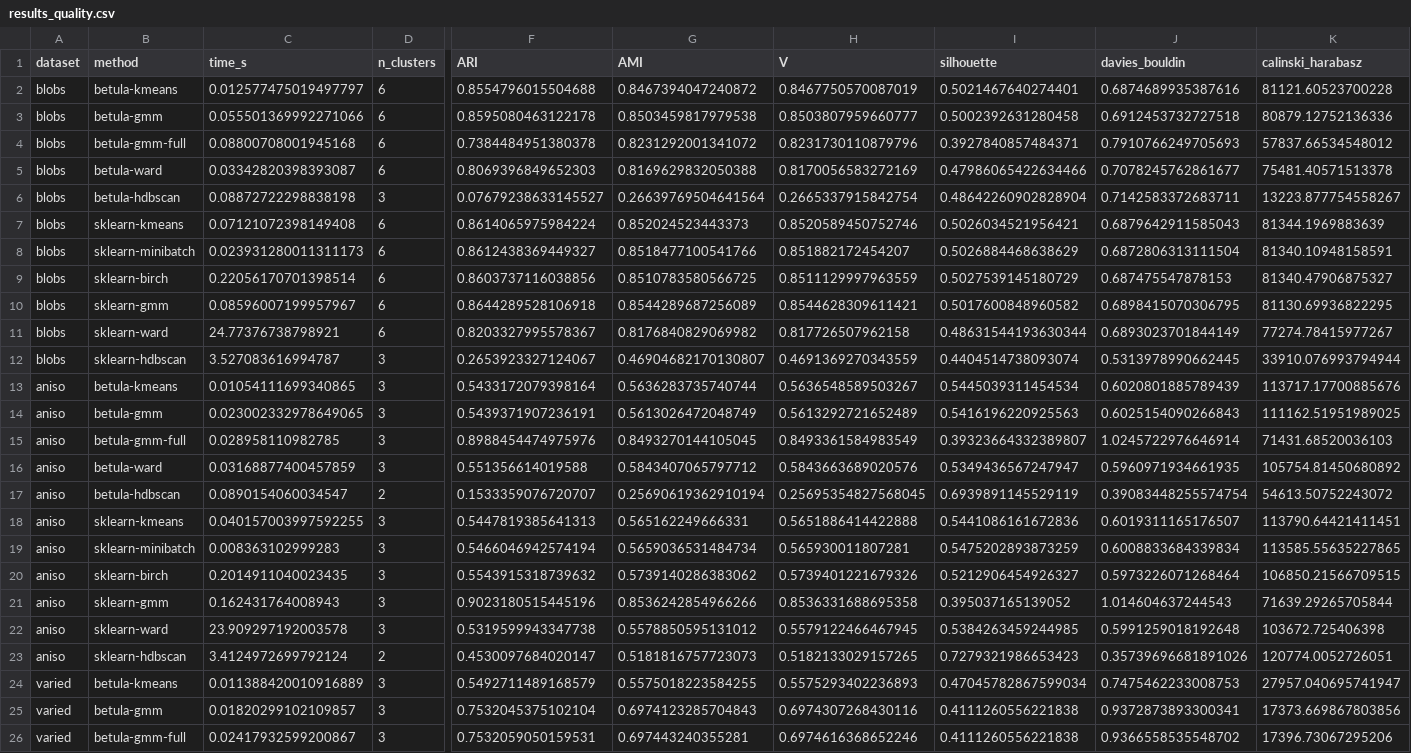
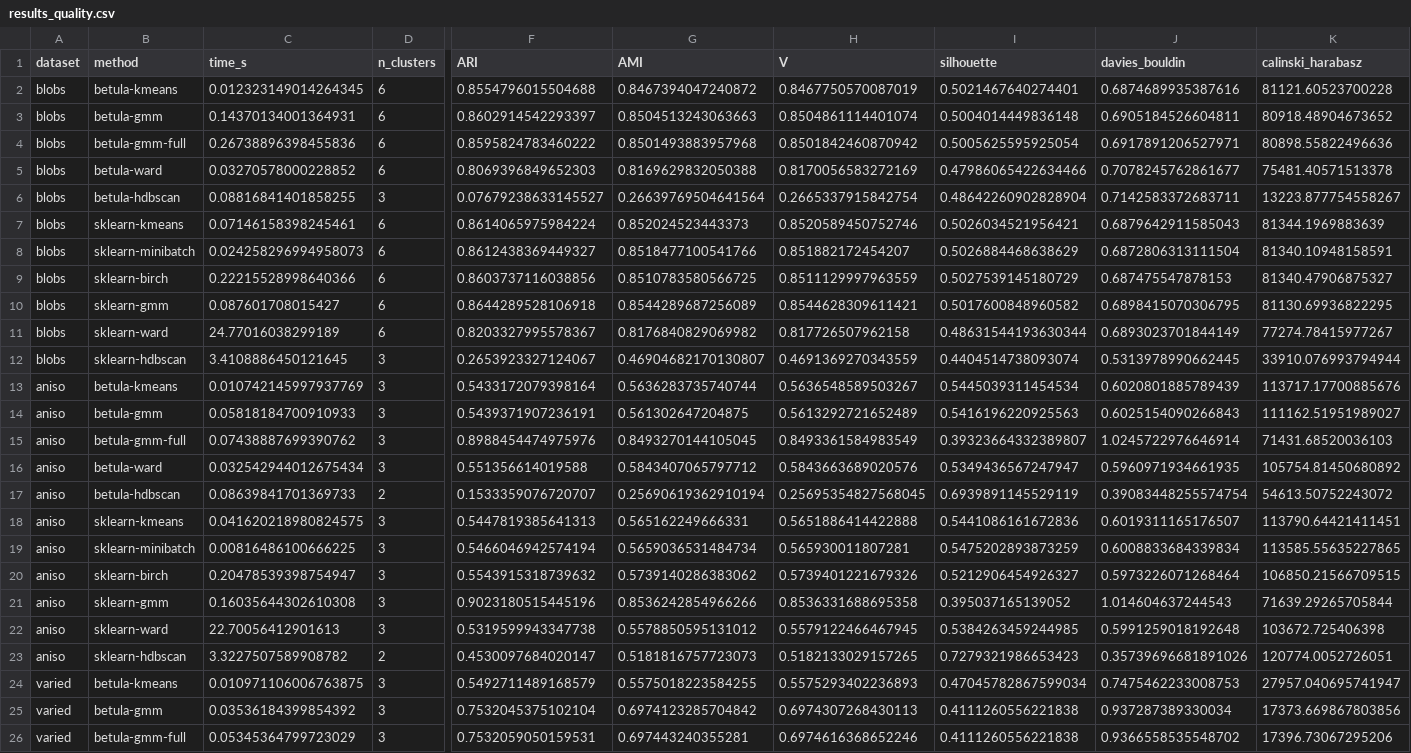
Before and after one commit to ilgrad/betula-cluster, a CSV file: bench/results_quality.csv, drawn as a sheet; only a part is shown, gaps mark what is left out; removed rows and columns are numbered as before the commit, all else as after; rows hold the shown columns only; the diff covers the shown part only; the diff names each change by its address in the sheet, - before the commit and + after, or states it on an @@ line.

Commit message:
fix: make GMM robust to EM local optima via best-of-N restarts
Full-covariance GMM occasionally converged to a poor local optimum (seed-dependent: ~1 in 5 seeds, e.g. blobs ARI 0.74 instead of 0.86) — a single k-means-seeded EM init is not enough for the most expressive covariance model. The fixed-k gmm_diagonal/gmm_full now run GMM_N_INIT=4 seed-derived EM restarts and keep the highest-log-likelihood fit (loglik was already computed); auto-k stays single-shot since its k-search already provides robustness. Deterministic for a given seed.

Impact: gmm-full blobs 0.738 -> 0.860 (== sklearn 0.864), now stable across all seeds and leaf counts; diagonal unchanged. Cost is 4x the (cheap) per-leaf EM: gmm-full at 1M 0.30s -> 0.43s, still ~11x faster than sklearn-gmm. Adds a regression test that the wrapper keeps the best-loglik restart. Benchmark and RESULTS/README refreshed.

```diff
--- a/bench/results_quality.csv
+++ b/bench/results_quality.csv
-C2 (time_s): 0.012577475019497797
+C2 (time_s): 0.012323149014264345
-row 3: blobs | betula-gmm | 0.055501369992271066 | 6 | 0.8595080463122178 | 0.8503459817979538 | 0.8503807959660777 | 0.5002392631280458 | 0.6912453732727518 | 80879.12752136336
-row 4: blobs | betula-gmm-full | 0.08800708001945168 | 6 | 0.7384484951380378 | 0.8231292001341072 | 0.8231730110879796 | 0.3927840857484371 | 0.7910766249705693 | 57837.66534548012
+row 3: blobs | betula-gmm | 0.14370134001364931 | 6 | 0.8602914542293397 | 0.8504513243063663 | 0.8504861114401074 | 0.5004014449836148 | 0.6905184526604811 | 80918.48904673652
+row 4: blobs | betula-gmm-full | 0.26738896398455836 | 6 | 0.8595824783460222 | 0.8501493883957968 | 0.8501842460870942 | 0.5005625595925054 | 0.6917891206527971 | 80898.55822496636
-C5 (time_s): 0.03342820398393087
+C5 (time_s): 0.03270578000228852
-C6 (time_s): 0.08872722298838198
+C6 (time_s): 0.08816841401858255
-C7 (time_s): 0.07121072398149408
+C7 (time_s): 0.07146158398245461
-C8 (time_s): 0.023931280011311173
+C8 (time_s): 0.024258296994958073
-C9 (time_s): 0.22056170701398514
+C9 (time_s): 0.22215528998640366
-C10 (time_s): 0.08596007199957967
+C10 (time_s): 0.087601708015427
-C11 (time_s): 24.77376738798921
+C11 (time_s): 24.77016038299189
-C12 (time_s): 3.527083616994787
+C12 (time_s): 3.4108886450121645
-C13 (time_s): 0.01054111699340865
+C13 (time_s): 0.010742145997937769
-C14 (time_s): 0.023002332978649065
+C14 (time_s): 0.05818184700910933
-G14 (AMI): 0.5613026472048749
+G14 (AMI): 0.561302647204875
-K14 (calinski_harabasz): 111162.51951989025
+K14 (calinski_harabasz): 111162.51951989027
-C15 (time_s): 0.028958110982785
+C15 (time_s): 0.07438887699390762
-C16 (time_s): 0.03168877400457859
+C16 (time_s): 0.032542944012675434
-C17 (time_s): 0.0890154060034547
+C17 (time_s): 0.08639841701369733
-C18 (time_s): 0.040157003997592255
+C18 (time_s): 0.041620218980824575
-C19 (time_s): 0.008363102999283
+C19 (time_s): 0.00816486100666225
-C20 (time_s): 0.2014911040023435
+C20 (time_s): 0.20478539398754947
-C21 (time_s): 0.162431764008943
+C21 (time_s): 0.16035644302610308
-C22 (time_s): 23.909297192003578
+C22 (time_s): 22.70056412901613
-C23 (time_s): 3.4124972699792124
+C23 (time_s): 3.3227507589908782
-C24 (time_s): 0.011388420010916889
+C24 (time_s): 0.010971106006763875
-C25 (time_s): 0.01820299102109857
+C25 (time_s): 0.03536184399854392
-G25 (AMI): 0.6974123285704843
+G25 (AMI): 0.6974123285704842
-H25 (V): 0.6974307268430116
+H25 (V): 0.6974307268430113
-J25 (davies_bouldin): 0.9372873893300341
+J25 (davies_bouldin): 0.937287389330034
-C26 (time_s): 0.02417932599200867
+C26 (time_s): 0.05345364799723029
```
Also changed, not shown: 1 added row, 1 removed row and 40 edited cells elsewhere in this file, bench/results_memory.csv, bench/results_scaling.csv, 7 other files.
